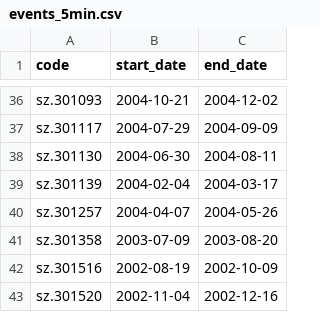
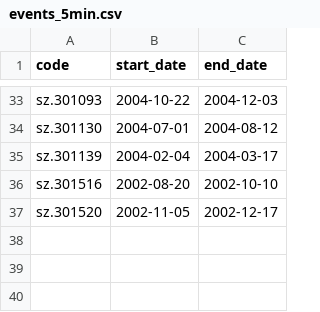
Before and after one commit to x9420/quantlab-data-pull, a CSV file: events_5min.csv, drawn as a sheet; only a part is shown, gaps mark what is left out; removed rows and columns are numbered as before the commit, all else as after; the diff covers the shown part only; the diff names each change by its address in the sheet, - before the commit and + after, or states it on an @@ line.

Commit message:
daily min5: 2026-09-08 (36 windows)

```diff
--- a/events_5min.csv
+++ b/events_5min.csv
-B33 (start_date): 2004-10-21
+B33 (start_date): 2004-10-22
-C33 (end_date): 2004-12-02
+C33 (end_date): 2004-12-03
-row 37: sz.301117 | 2004-07-29 | 2004-09-09
-B34 (start_date): 2004-06-30
+B34 (start_date): 2004-07-01
-C34 (end_date): 2004-08-11
+C34 (end_date): 2004-08-12
-row 40: sz.301257 | 2004-04-07 | 2004-05-26
-row 41: sz.301358 | 2003-07-09 | 2003-08-20
-B36 (start_date): 2002-08-19
+B36 (start_date): 2002-08-20
-C36 (end_date): 2002-10-09
+C36 (end_date): 2002-10-10
-B37 (start_date): 2002-11-04
+B37 (start_date): 2002-11-05
-C37 (end_date): 2002-12-16
+C37 (end_date): 2002-12-17
```
Also changed, not shown: 12 added rows, 15 removed rows and 37 edited cells elsewhere in this file.
